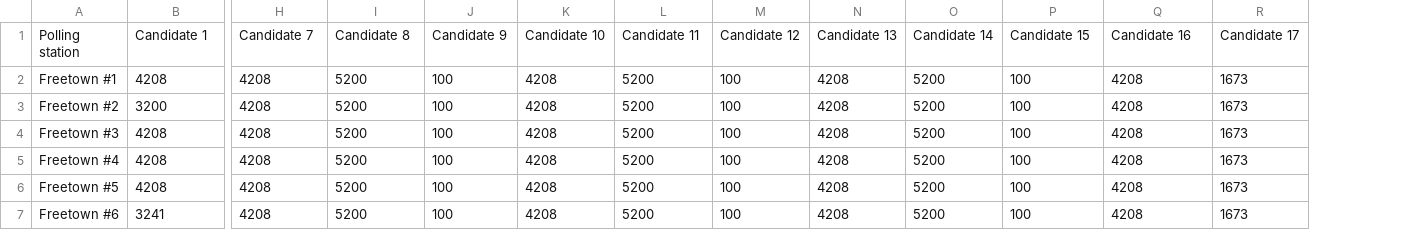
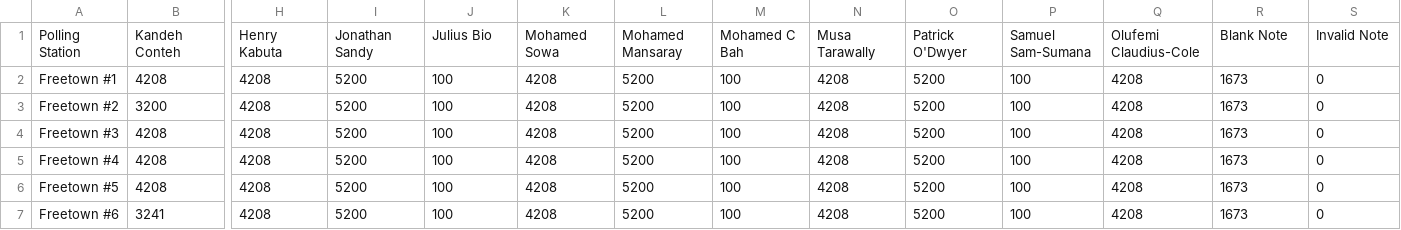
Before and after one commit to AgoraBlockchain/agora_sl2018, a CSV file: test.csv, drawn as a sheet; only a part is shown, gaps mark what is left out; removed rows and columns are numbered as before the commit, all else as after; rows hold the shown columns only; the diff names each change by its address in the sheet, - before the commit and + after, or states it on an @@ line.

```diff
--- a/test.csv
+++ b/test.csv
+column S, rows 2-7: all 0
-row 1: Polling station | Candidate 1 | Candidate 7 | Candidate 8 | Candidate 9 | Candidate 10 | Candidate 11 | Candidate 12 | Candidate 13 | Candidate 14 | Candidate 15 | Candidate 16 | Candidate 17
+row 1: Polling Station | Kandeh Conteh | Henry Kabuta | Jonathan Sandy | Julius Bio | Mohamed Sowa | Mohamed Mansaray | Mohamed C Bah | Musa Tarawally | Patrick O'Dwyer | Samuel Sam-Sumana | Olufemi Claudius-Cole | Blank Note | Invalid Note
```
Also changed, not shown: 1 other file.
